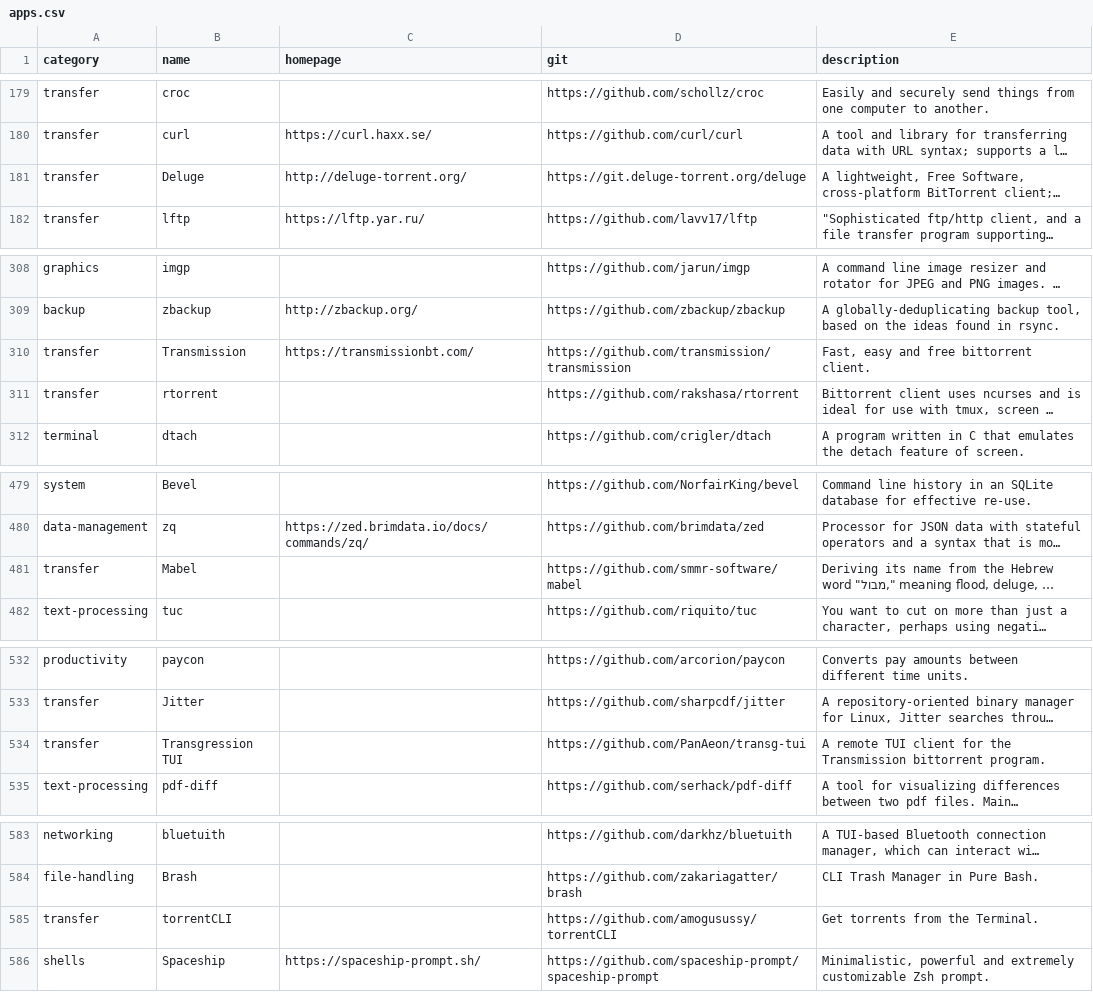
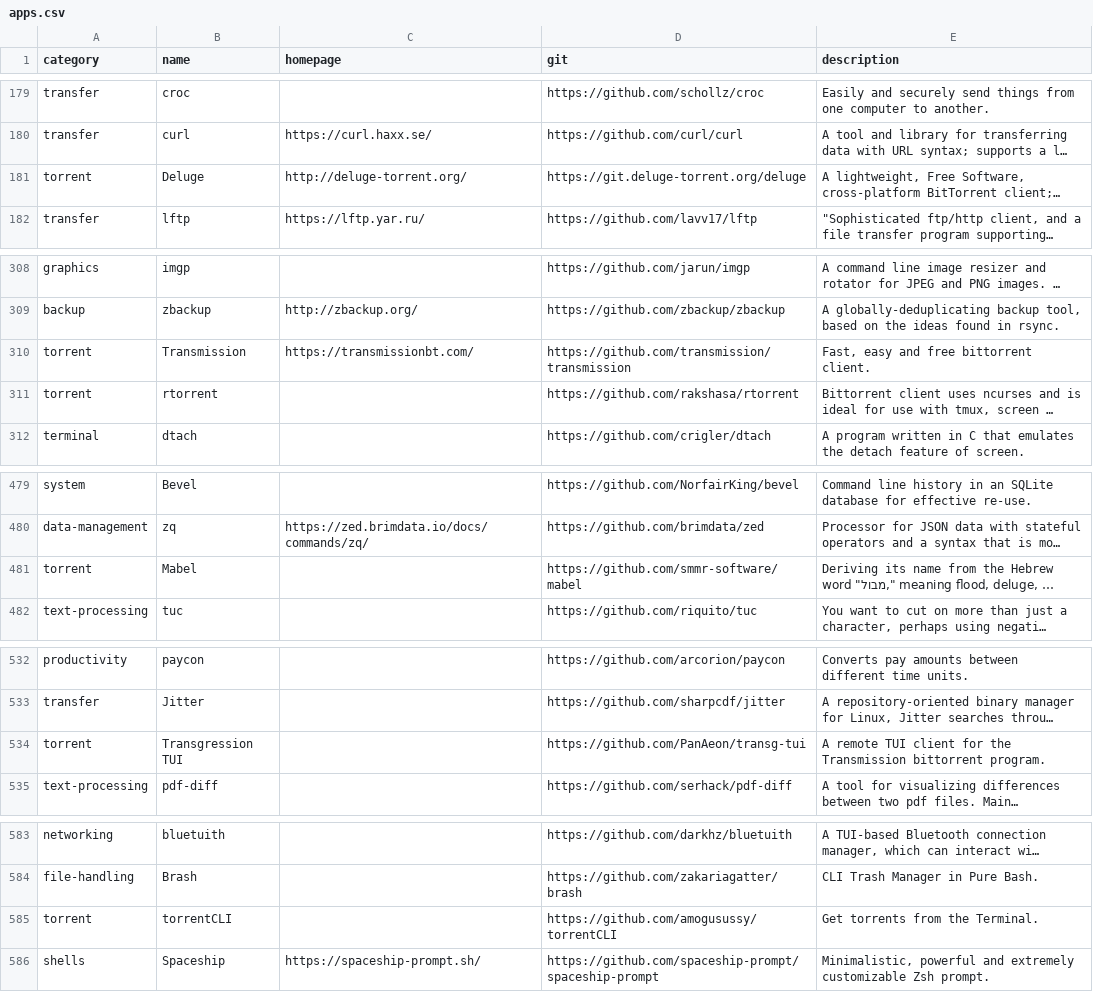
Before and after one commit to toolleeo/cli-apps, a CSV file: data/apps.csv, drawn as a sheet; only a part is shown, gaps mark what is left out; long unchanged cells end in …; the diff covers the shown part only; the diff names each change by its address in the sheet, - before the commit and + after, or states it on an @@ line.

```diff
--- a/data/apps.csv
+++ b/data/apps.csv
-A181 (category): transfer
+A181 (category): torrent
-A310:A311 (category): transfer
+A310:A311 (category): torrent
-A481 (category): transfer
+A481 (category): torrent
-A534 (category): transfer
+A534 (category): torrent
-A585 (category): transfer
+A585 (category): torrent
```
Also changed, not shown: 1 edited cell elsewhere in this file, data/categories.csv, 1 other file.
